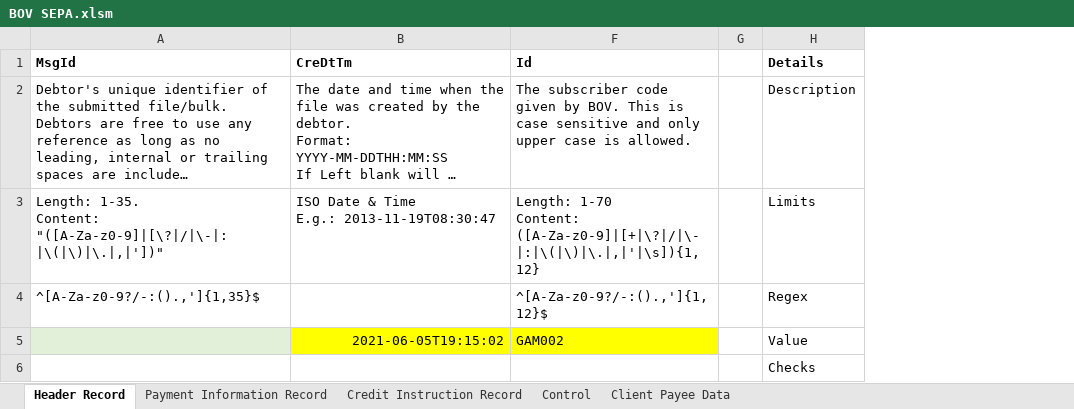
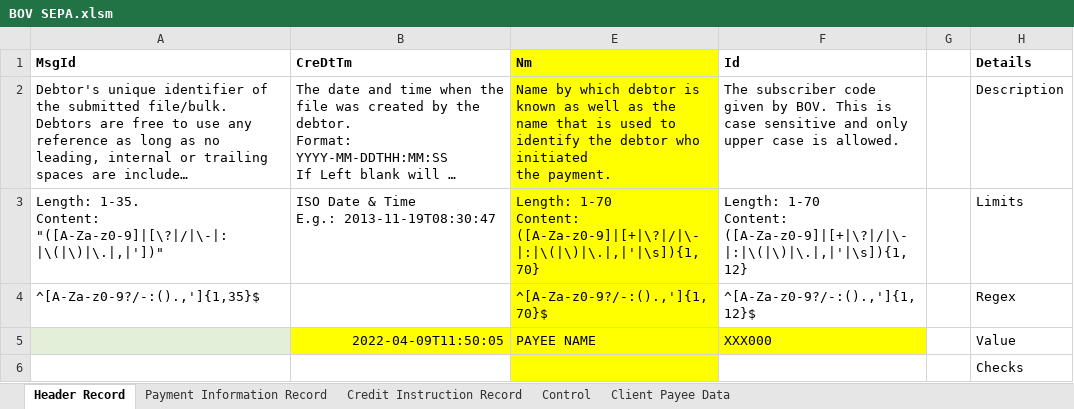
Before and after one commit to chribonn/bnkSEPA, an Excel workbook: xl/BOV SEPA.xlsm, sheet Header Record, drawn as a sheet; long unchanged cells end in …; values as stored, in another font and other column widths than the file's, no borders; ↵ is a line break in a cell; the diff names each change by its address in the sheet, - before the commit and + after, or states it on an @@ line.

```diff
--- a/xl/BOV SEPA.xlsm (sheet Header Record)
+++ b/xl/BOV SEPA.xlsm (sheet Header Record)
@@ column E (Nm) unhidden, rows 2-5: Name by which debtor is known as well as the name that is used to identify the debtor who initiated ↵ the payment. | Length: 1-70 ↵ Content: ([A-Za-z0-9]|[+|\?|/|\-|:|\(|\)|\.|,|'|\s]){1,70} | ^[A-Za-z0-9?/-:().,']{1,70}$ | PAYEE NAME @@
-B5 (CreDtTm): 2021-06-05T19:15:02
+B5 (CreDtTm): 2022-04-09T11:50:05
-F5 (Id): GAM002
+F5 (Id): XXX000
```
Also changed, not shown: sheet Control, sheet Credit Instruction Record, sheet Client Payee Data, sheet Payment Information Record, formulas that keep their value, hidden cells, 3 other files.
